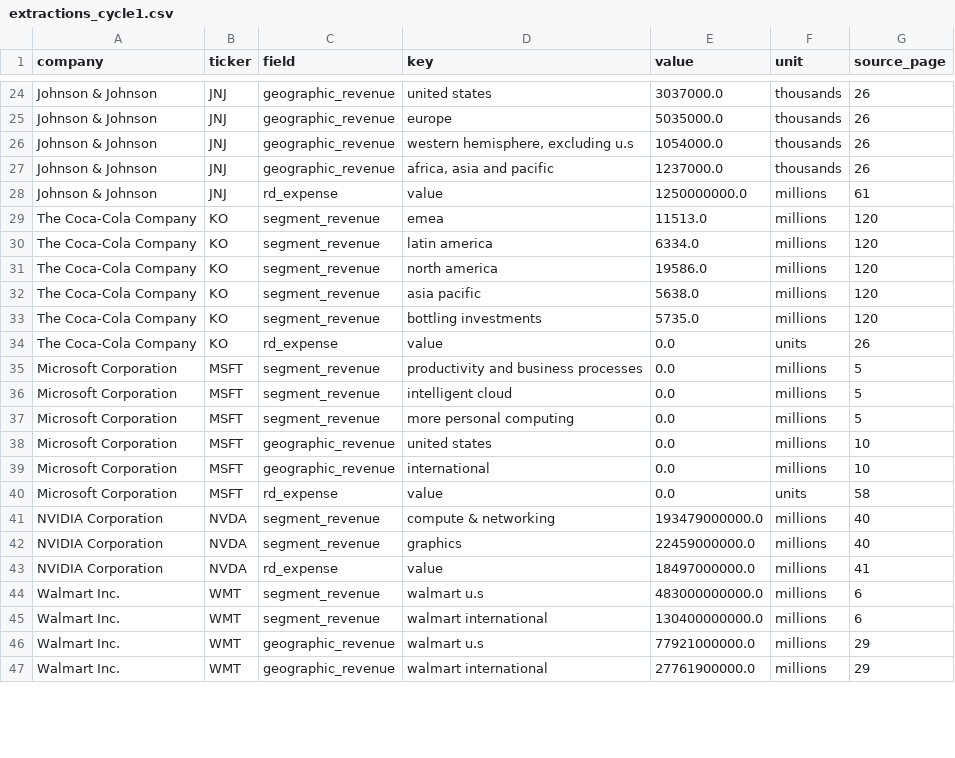
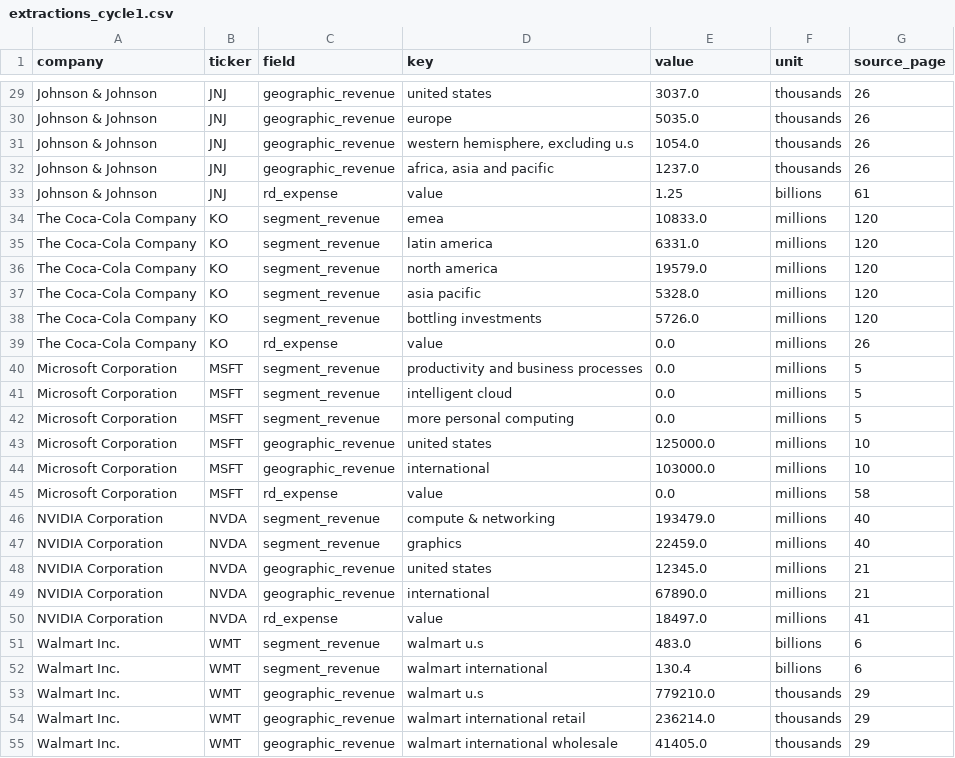
Before and after one commit to khu3086/10-K-Report-Data-Extraction-and-Evaluation, a CSV file: output/extractions_cycle1.csv, drawn as a sheet; only a part is shown, gaps mark what is left out; addresses are those after the commit; the diff covers the shown part only; the diff names each change by its address in the sheet, - before the commit and + after, or states it on an @@ line.

```diff
--- a/output/extractions_cycle1.csv
+++ b/output/extractions_cycle1.csv
-E29 (value): 3037000.0
+E29 (value): 3037.0
-E30 (value): 5035000.0
+E30 (value): 5035.0
-E31 (value): 1054000.0
+E31 (value): 1054.0
-E32 (value): 1237000.0
+E32 (value): 1237.0
-E33 (value): 1250000000.0
+E33 (value): 1.25
-F33 (unit): millions
+F33 (unit): billions
-E34 (value): 11513.0
+E34 (value): 10833.0
-E35 (value): 6334.0
+E35 (value): 6331.0
-E36 (value): 19586.0
+E36 (value): 19579.0
-E37 (value): 5638.0
+E37 (value): 5328.0
-E38 (value): 5735.0
+E38 (value): 5726.0
-F39 (unit): units
+F39 (unit): millions
-E43 (value): 0.0
+E43 (value): 125000.0
-E44 (value): 0.0
+E44 (value): 103000.0
-F45 (unit): units
+F45 (unit): millions
-E46 (value): 193479000000.0
+E46 (value): 193479.0
-E47 (value): 22459000000.0
+E47 (value): 22459.0
+row 48: NVIDIA Corporation | NVDA | geographic_revenue | united states | 12345.0 | millions | 21
+row 49: NVIDIA Corporation | NVDA | geographic_revenue | international | 67890.0 | millions | 21
-E50 (value): 18497000000.0
+E50 (value): 18497.0
-E51 (value): 483000000000.0
+E51 (value): 483.0
-F51:F52 (unit): millions
+F51:F52 (unit): billions
-E52 (value): 130400000000.0
+E52 (value): 130.4
-E53 (value): 77921000000.0
+E53 (value): 779210.0
-F53:F54 (unit): millions
+F53:F54 (unit): thousands
-D54 (key): walmart international
+D54 (key): walmart international retail
-E54 (value): 27761900000.0
+E54 (value): 236214.0
+row 55: Walmart Inc. | WMT | geographic_revenue | walmart international wholesale | 41405.0 | thousands | 29
```
Also changed, not shown: 11 added rows, 4 removed rows and 26 edited cells elsewhere in this file, data/ground_truth.csv, output/errors_cycle1.csv, 9 other files.
